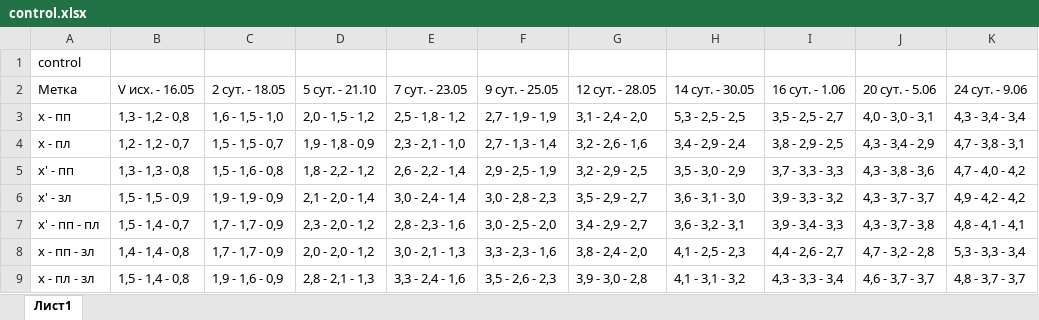
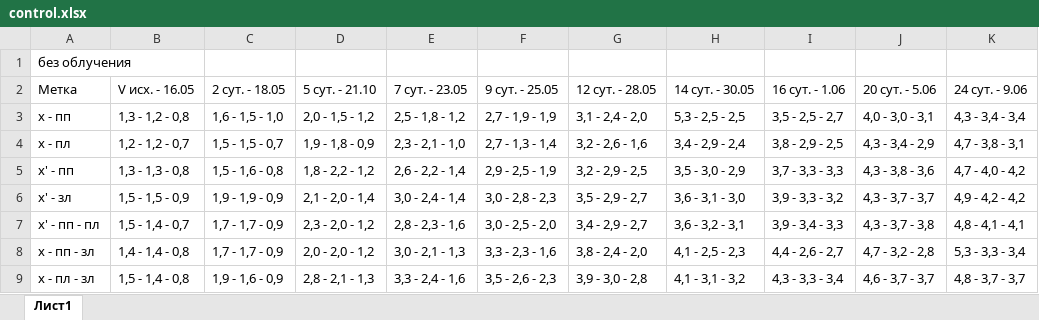
Before and after one commit to cobaltCorsair/neuro_stats, an Excel workbook: work_with_prepared_data/datas/control/control.xlsx, sheet Лист1, drawn as a sheet; values as stored, in another font and other column widths than the file's, no borders; the diff names each change by its address in the sheet, - before the commit and + after, or states it on an @@ line.

```diff
--- a/work_with_prepared_data/datas/control/control.xlsx (sheet Лист1)
+++ b/work_with_prepared_data/datas/control/control.xlsx (sheet Лист1)
-A1: control
+A1: без облучения
```
Also changed, not shown: work_with_prepared_data/datas/control/08.10.2021_p32_прострел.xlsx, work_with_prepared_data/datas/control/30.03.2022_p_36_прострел.xlsx, 3 other files.
